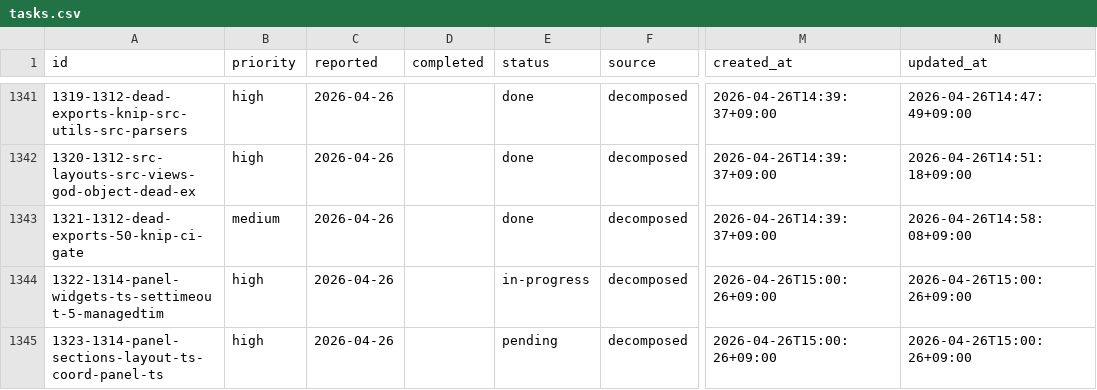
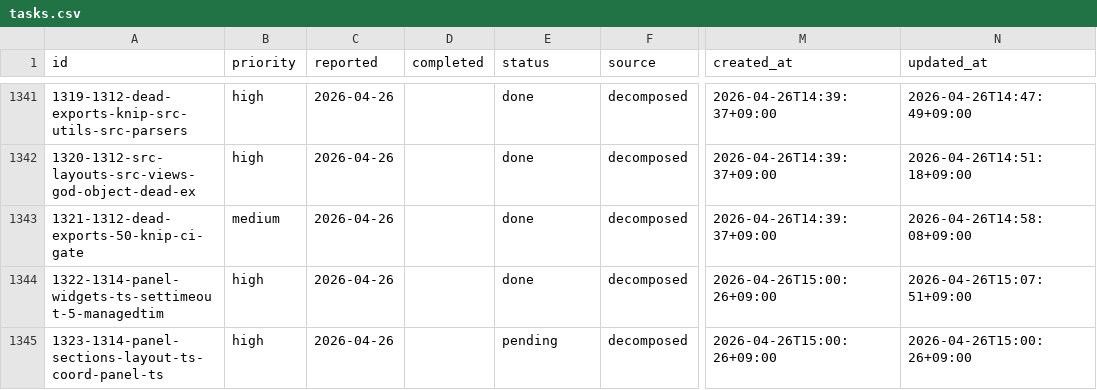
Before and after one commit to laximgqozaZZZYT/obsidian-graph-island, a CSV file: scripts/pipeline/tasks.csv, drawn as a sheet; only a part is shown, gaps mark what is left out; the diff names each change by its address in the sheet, - before the commit and + after, or states it on an @@ line.

Commit message:
chore: done 1322-1314-panel-widgets-ts-settimeout-5-managedtim

```diff
--- a/scripts/pipeline/tasks.csv
+++ b/scripts/pipeline/tasks.csv
-E1344 (status): in-progress
+E1344 (status): done
-N1344 (updated_at): 2026-04-26T15:00:26+09:00
+N1344 (updated_at): 2026-04-26T15:07:51+09:00
```
